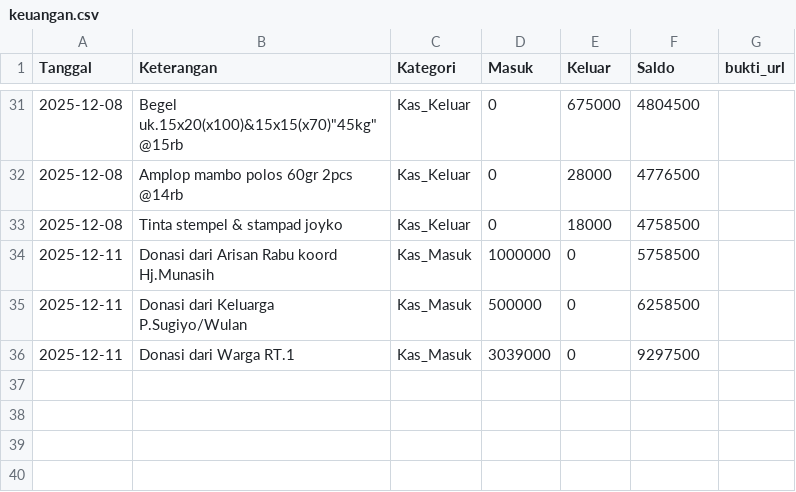
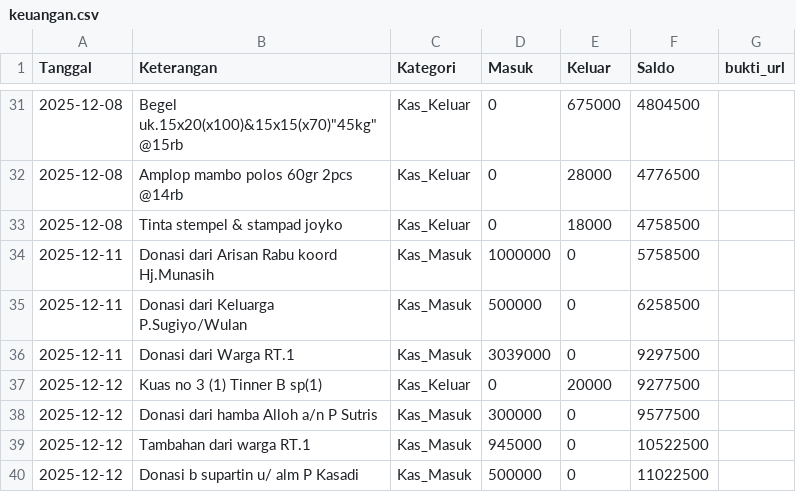
Before and after one commit to mushollaattaqwaklotok/sistem-keuangan-attaqwa, a CSV file: data/keuangan.csv, drawn as a sheet; only a part is shown, gaps mark what is left out.

Commit message:
Update keuangan.csv

```diff
--- a/data/keuangan.csv
+++ b/data/keuangan.csv
@@ -36 +36,5 @@ Tanggal,Keterangan,Kategori,Masuk,Keluar,Saldo,bukti_url
 2025-12-11,Donasi dari Warga RT.1,Kas_Masuk,3039000,0,9297500,
+2025-12-12,Kuas no 3 (1) Tinner B sp(1),Kas_Keluar,0,20000,9277500,
+2025-12-12,Donasi dari hamba Alloh a/n P Sutris,Kas_Masuk,300000,0,9577500,
+2025-12-12,Tambahan dari warga RT.1,Kas_Masuk,945000,0,10522500,
+2025-12-12,Donasi b supartin u/ alm P Kasadi,Kas_Masuk,500000,0,11022500,
```
